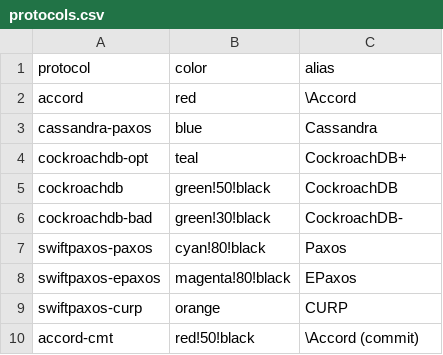
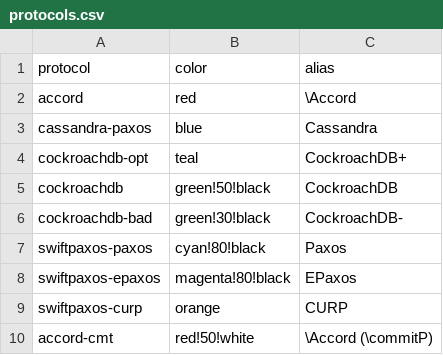
Before and after one commit to otrack/cassandra-evaluation, a CSV file: Docker/protocols.csv, drawn as a sheet.

```diff
--- a/Docker/protocols.csv
+++ b/Docker/protocols.csv
@@ -9,2 +9,2 @@ swiftpaxos-epaxos,magenta!80!black,EPaxos
 swiftpaxos-curp,orange,CURP
-accord-cmt,red!50!black,\Accord (commit)
+accord-cmt,red!50!white,\Accord (\commitP)
```
Also changed, not shown: 3 other files.
